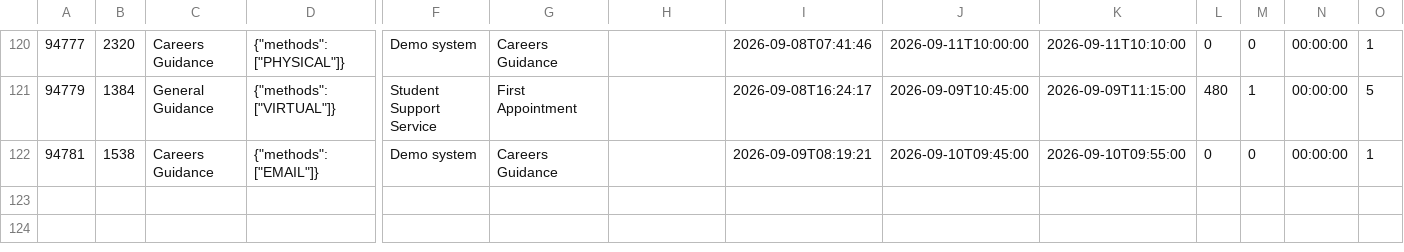
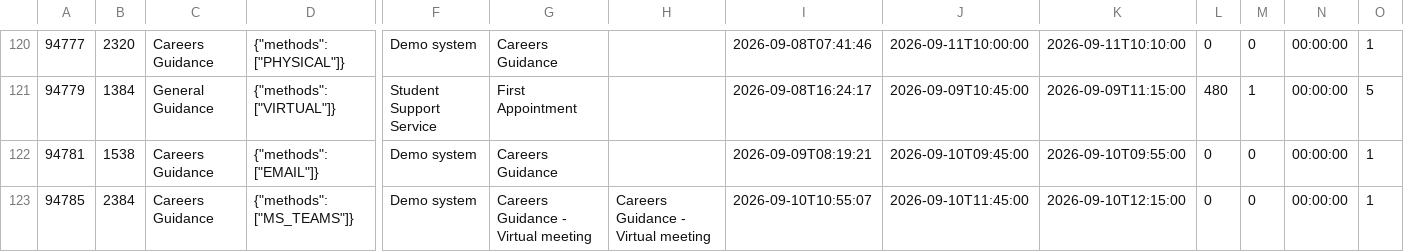
Before and after one commit to falaknaazkhan14/Trial, a CSV file: data/appointment_slots.csv, drawn as a sheet; only a part is shown, gaps mark what is left out; rows hold the shown columns only; the diff names each change by its address in the sheet, - before the commit and + after, or states it on an @@ line.

Commit message:
Update data - 2026-09-10T19:36:46.554007

```diff
--- a/data/appointment_slots.csv
+++ b/data/appointment_slots.csv
+row 123: 94785 | 2384 | Careers Guidance | {"methods": ["MS_TEAMS"]} | Demo system | Careers Guidance - Virtual meeting | Careers Guidance - Virtual meeting | 2026-09-10T10:55:07 | 2026-09-10T11:45:00 | 2026-09-10T12:15:00 | 0 | 0 | 00:00:00 | 1
```
Also changed, not shown: data/appointment_bookings.csv, data/students.csv, 4 other files.
